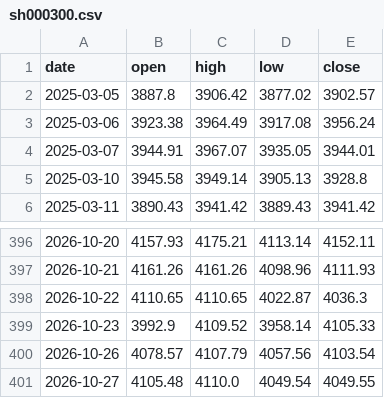
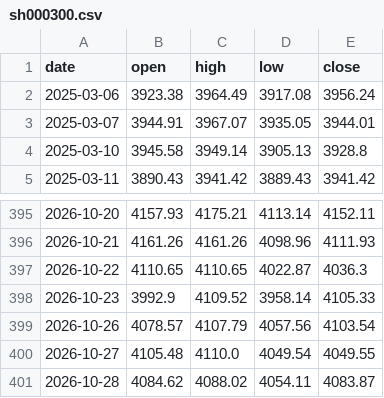
Before and after one commit to Alpha9527-Daniel/Market-Breadth, a CSV file: data/cache/index/sh000300.csv, drawn as a sheet; only a part is shown, gaps mark what is left out.

```diff
--- a/data/cache/index/sh000300.csv
+++ b/data/cache/index/sh000300.csv
@@ -1,3 +1,2 @@
 date,open,high,low,close
-2025-03-05,3887.8,3906.42,3877.02,3902.57
 2025-03-06,3923.38,3964.49,3917.08,3956.24
@@ -401 +400,2 @@ date,open,high,low,close
 2026-10-27,4105.48,4110.0,4049.54,4049.55
+2026-10-28,4084.62,4088.02,4054.11,4083.87
```
Also changed, not shown: data/breadth_history.csv, data/cache/index/sh000001.csv, 8 other files.
